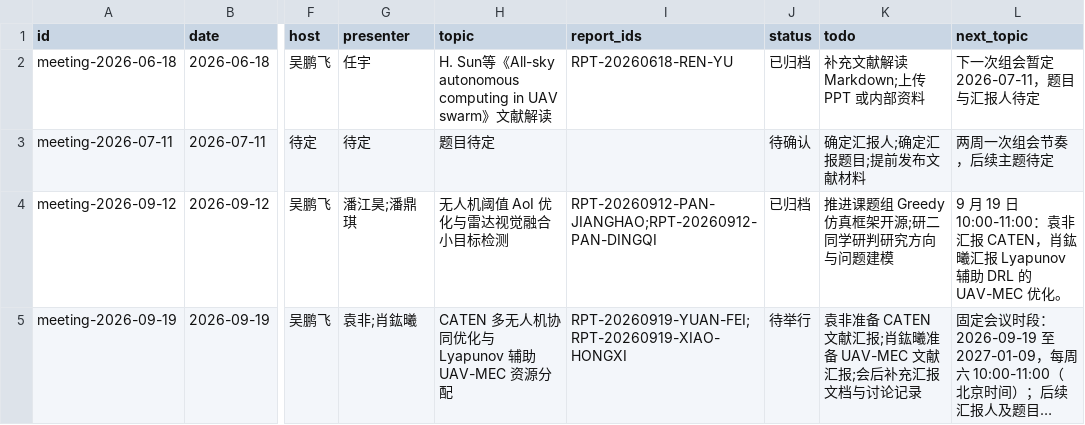
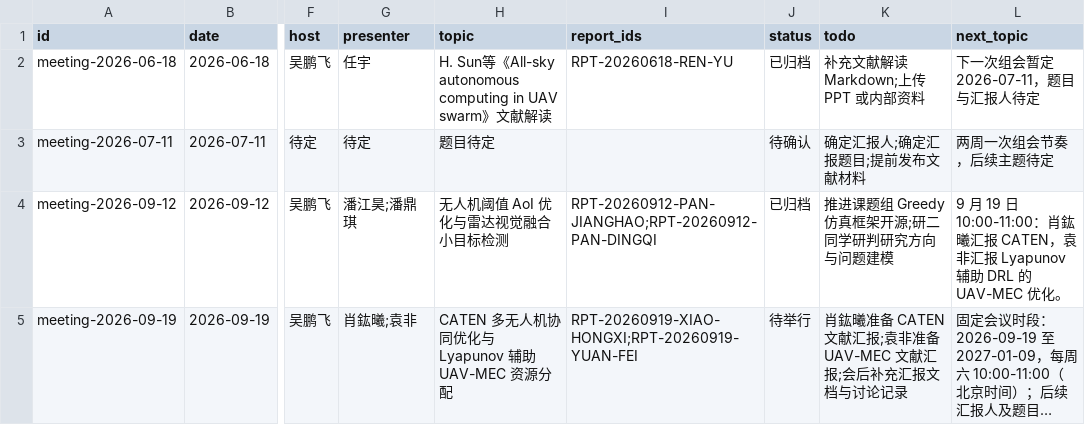
Before and after one commit to hollywuzh/LACONETHomepage, a CSV file: data/meetings.csv, drawn as a sheet; only a part is shown, gaps mark what is left out; long unchanged cells end in …; the diff names each change by its address in the sheet, - before the commit and + after, or states it on an @@ line.

Commit message:
Correct September 19 presenter and paper assignments

```diff
--- a/data/meetings.csv
+++ b/data/meetings.csv
-L4 (next_topic): …日 10:00-11:00：袁非汇报 CATEN，肖鈜曦汇报 Lyapunov…
+L4 (next_topic): …日 10:00-11:00：肖鈜曦汇报 CATEN，袁非汇报 Lyapunov…
-G5 (presenter): 袁非;肖鈜曦
+G5 (presenter): 肖鈜曦;袁非
-I5 (report_ids): RPT-20260919-YUAN-FEI;RPT-20260919-XIAO-HONGXI
+I5 (report_ids): RPT-20260919-XIAO-HONGXI;RPT-20260919-YUAN-FEI
-K5 (todo): 袁非准备 CATEN 文献汇报;肖鈜曦准备 UAV-MEC…
+K5 (todo): 肖鈜曦准备 CATEN 文献汇报;袁非准备 UAV-MEC…
```
Also changed, not shown: data/reports.csv, 4 other files.
